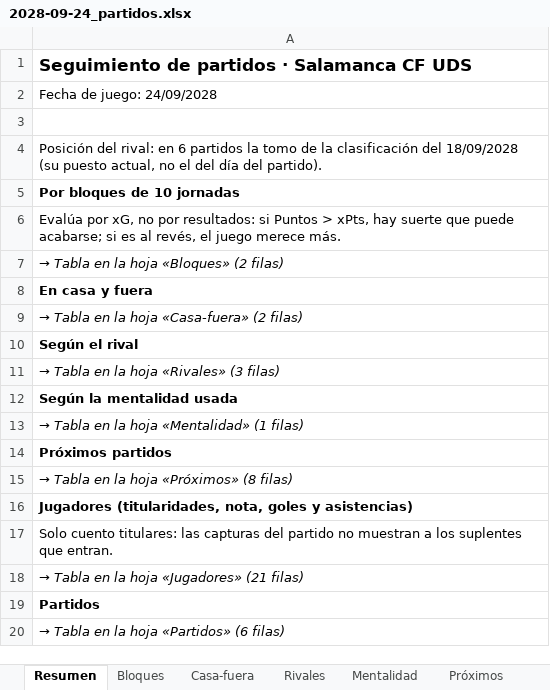
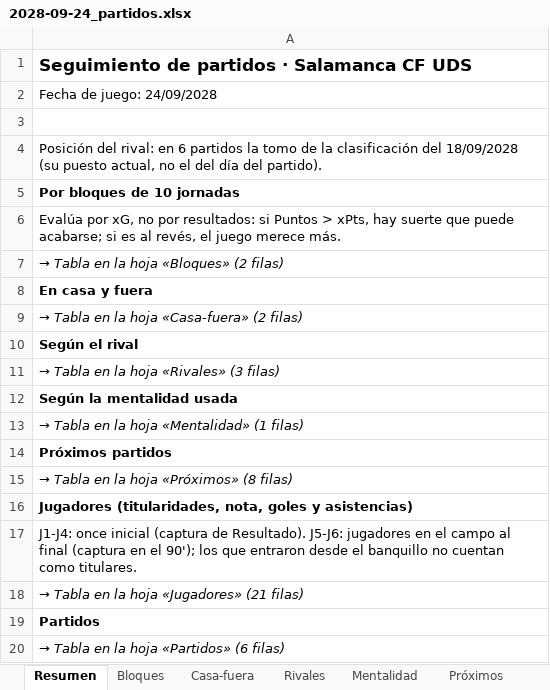
Before and after one commit to Antoniocapi/Antoniocapi, an Excel workbook: informes/2028-09-24_partidos.xlsx, sheet Resumen, drawn as a sheet; values as stored, in another font and other column widths than the file's, no borders; the diff names each change by its address in the sheet, - before the commit and + after, or states it on an @@ line.

```diff
--- a/informes/2028-09-24_partidos.xlsx (sheet Resumen)
+++ b/informes/2028-09-24_partidos.xlsx (sheet Resumen)
-A17: Solo cuento titulares: las capturas del partido no muestran a los suplentes que entran.
+A17: J1-J4: once inicial (captura de Resultado). J5-J6: jugadores en el campo al final (captura en el 90'); los que entraron desde el banquillo no cuentan como titulares.
```
Also changed, not shown: sheet Jugadores, informes/2028-09-18_analisis.xlsx, informes/2028-09-18_cantera.xlsx, 14 other files.
